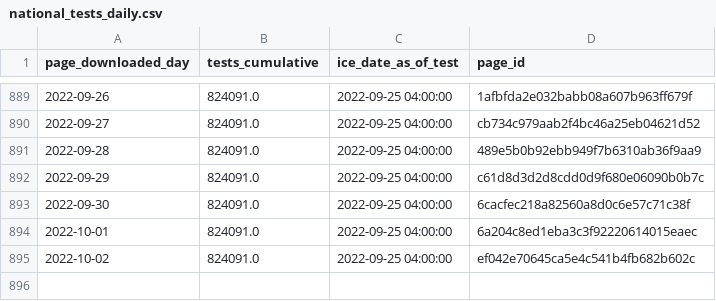
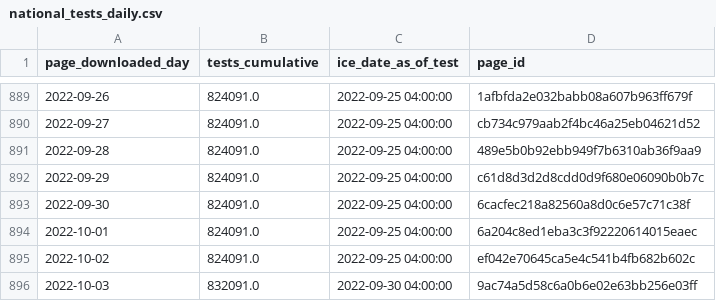
Before and after one commit to vera-institute/ice-detention-covid, a CSV file: data_daily/national_tests_daily.csv, drawn as a sheet; only a part is shown, gaps mark what is left out.

```diff
--- a/data_daily/national_tests_daily.csv
+++ b/data_daily/national_tests_daily.csv
@@ -895 +895,2 @@ page_downloaded_day,tests_cumulative,ice_date_as_of_test,page_id
 2022-10-02,824091.0,2022-09-25 04:00:00,ef042e70645ca5e4c541b4fb682b602c
+2022-10-03,832091.0,2022-09-30 04:00:00,9ac74a5d58c6a0b6e02e63bb256e03ff
```
Also changed, not shown: data_daily/national_cases_daily.csv, data_daily/national_population_daily.csv, 7 other files.
